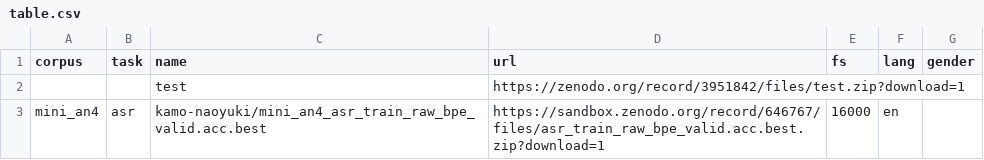
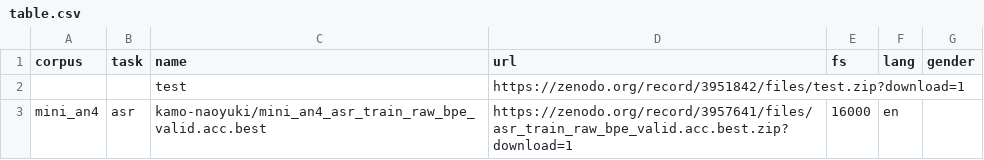
Before and after one commit to espnet/espnet_model_zoo, a CSV file: espnet_model_zoo/table.csv, drawn as a sheet.

```diff
--- a/espnet_model_zoo/table.csv
+++ b/espnet_model_zoo/table.csv
@@ -2,2 +2,2 @@ corpus,task,name,url,fs,lang,gender
 ,,test,https://zenodo.org/record/3951842/files/test.zip?download=1,,,
-mini_an4,asr,kamo-naoyuki/mini_an4_asr_train_raw_bpe_valid.acc.best,https://sandbox.zenodo.org/record/646767/files/asr_train_raw_bpe_valid.acc.best.zip?download=1,16000,en,
+mini_an4,asr,kamo-naoyuki/mini_an4_asr_train_raw_bpe_valid.acc.best,https://zenodo.org/record/3957641/files/asr_train_raw_bpe_valid.acc.best.zip?download=1,16000,en,
```
Also changed, not shown: 3 other files.
